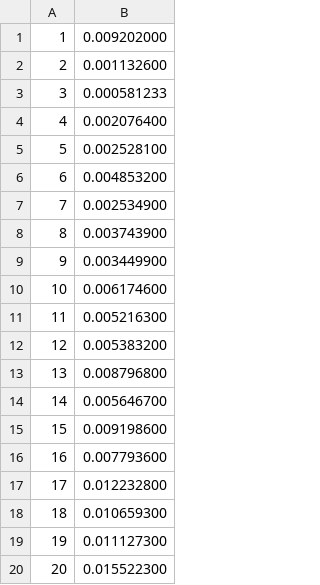
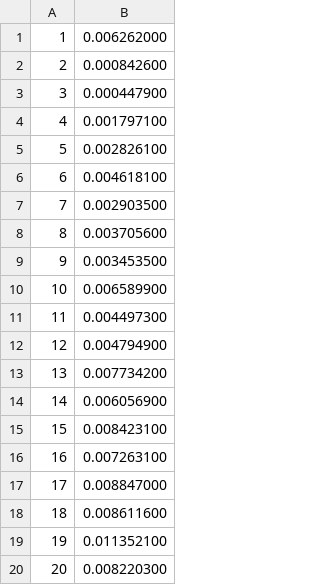
Before and after one commit to mishrakushal/os-assignment-2, a CSV file: timing.csv, drawn as a sheet.

```diff
--- a/timing.csv
+++ b/timing.csv
@@ -1,20 +1,20 @@
-1, 0.009202000
-2, 0.001132600
-3, 0.000581233
-4, 0.002076400
-5, 0.002528100
-6, 0.004853200
-7, 0.002534900
-8, 0.003743900
-9, 0.003449900
-10, 0.006174600
-11, 0.005216300
-12, 0.005383200
-13, 0.008796800
-14, 0.005646700
-15, 0.009198600
-16, 0.007793600
-17, 0.012232800
-18, 0.010659300
-19, 0.011127300
-20, 0.015522300
+1, 0.006262000
+2, 0.000842600
+3, 0.000447900
+4, 0.001797100
+5, 0.002826100
+6, 0.004618100
+7, 0.002903500
+8, 0.003705600
+9, 0.003453500
+10, 0.006589900
+11, 0.004497300
+12, 0.004794900
+13, 0.007734200
+14, 0.006056900
+15, 0.008423100
+16, 0.007263100
+17, 0.008847000
+18, 0.008611600
+19, 0.011352100
+20, 0.008220300
```
Also changed, not shown: 3 other files.
